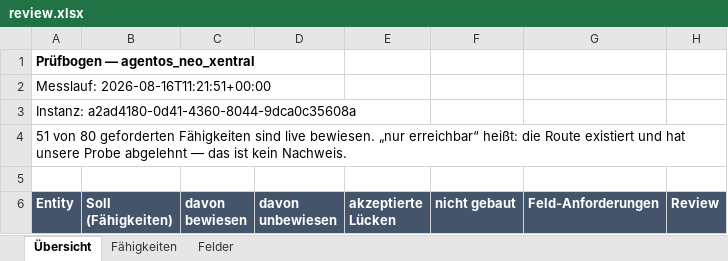
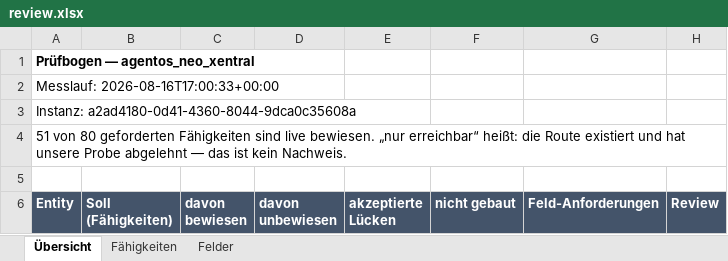
Before and after one commit to xentral/agent-cores, an Excel workbook: cores/agentos_neo_xentral/review.xlsx, sheet Übersicht, drawn as a sheet; only a part is shown; values as stored, in another font and other column widths than the file's, no borders; the diff names each change by its address in the sheet, - before the commit and + after, or states it on an @@ line.

```diff
--- a/cores/agentos_neo_xentral/review.xlsx (sheet Übersicht)
+++ b/cores/agentos_neo_xentral/review.xlsx (sheet Übersicht)
-A2 (Entity): Messlauf: 2026-08-16T11:21:51+00:00
+A2 (Entity): Messlauf: 2026-08-16T17:00:33+00:00
```
Also changed, not shown: sheet Fähigkeiten, cores/agentos_neo_xentral/verified.xlsx, 5 other files.
